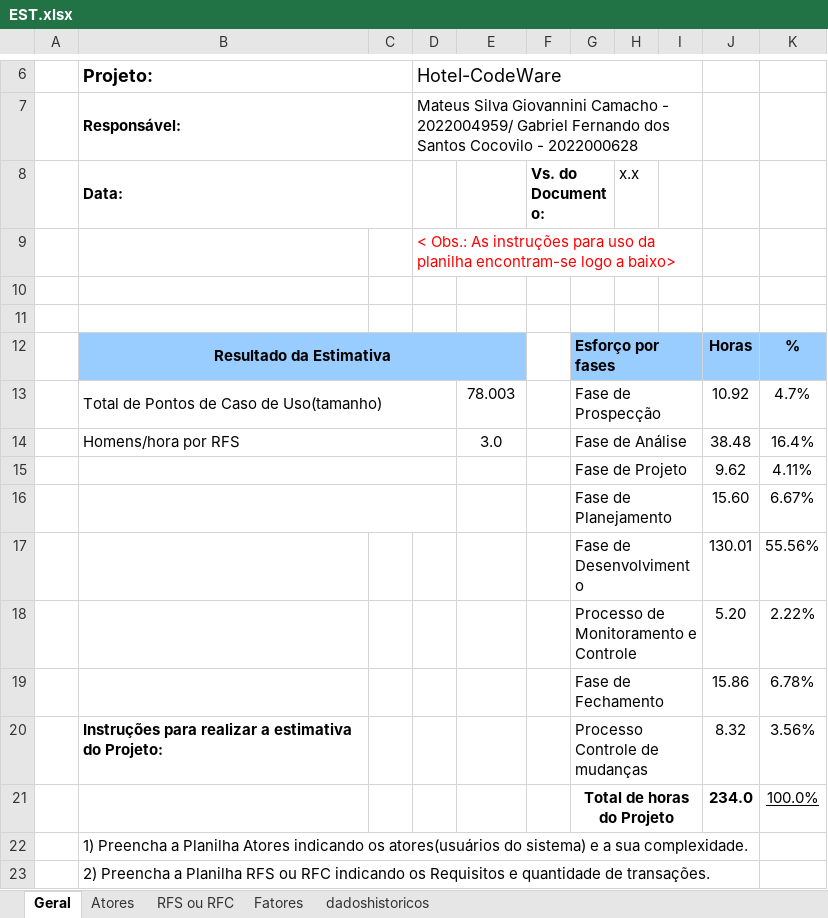
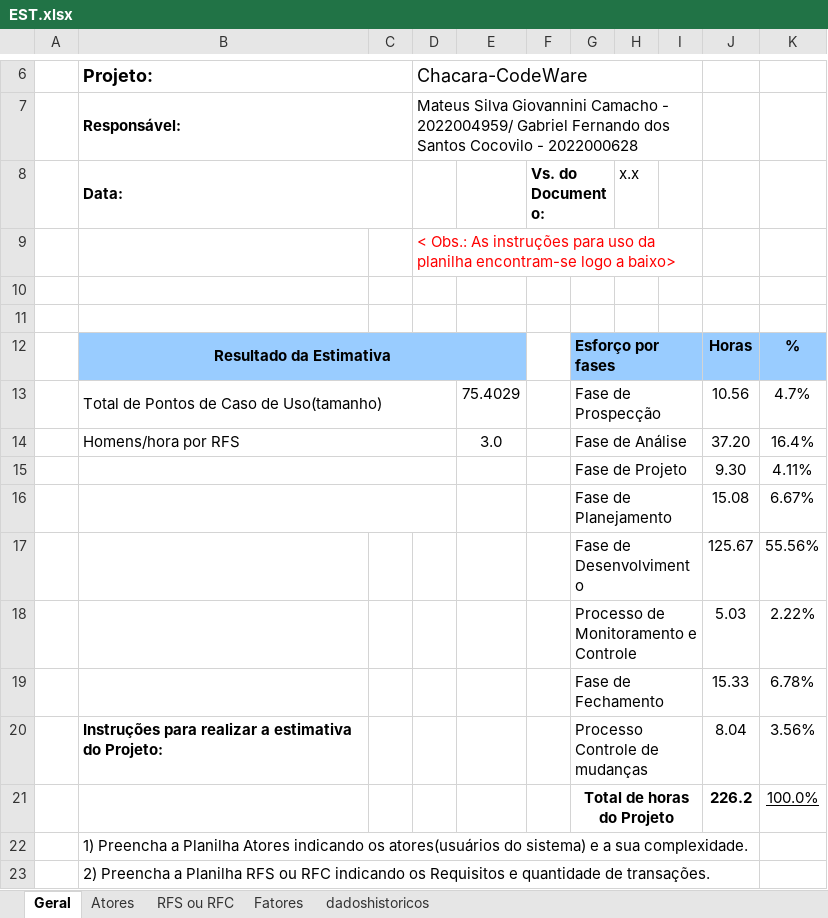
Before and after one commit to teukuka/chacara_, an Excel workbook: EST.xlsx, sheet Geral, drawn as a sheet; only a part is shown, gaps mark what is left out; values as stored, in another font and other column widths than the file's, no borders; charts and pictures not drawn; the diff names each change by its address in the sheet, - before the commit and + after, or states it on an @@ line.

```diff
--- a/EST.xlsx (sheet Geral)
+++ b/EST.xlsx (sheet Geral)
-D6: Hotel-CodeWare
+D6: Chacara-CodeWare
-E13: 78.003
+E13: 75.4029
-J13: 10.92
+J13: 10.56
-J14: 38.48
+J14: 37.20
-J15: 9.62
+J15: 9.30
-J16: 15.60
+J16: 15.08
-J17: 130.01
+J17: 125.67
-J18: 5.20
+J18: 5.03
-J19: 15.86
+J19: 15.33
-J20: 8.32
+J20: 8.04
-J21: 234.0
+J21: 226.2
```
Also changed, not shown: sheet Atores, charts or pictures, 1 other file.
